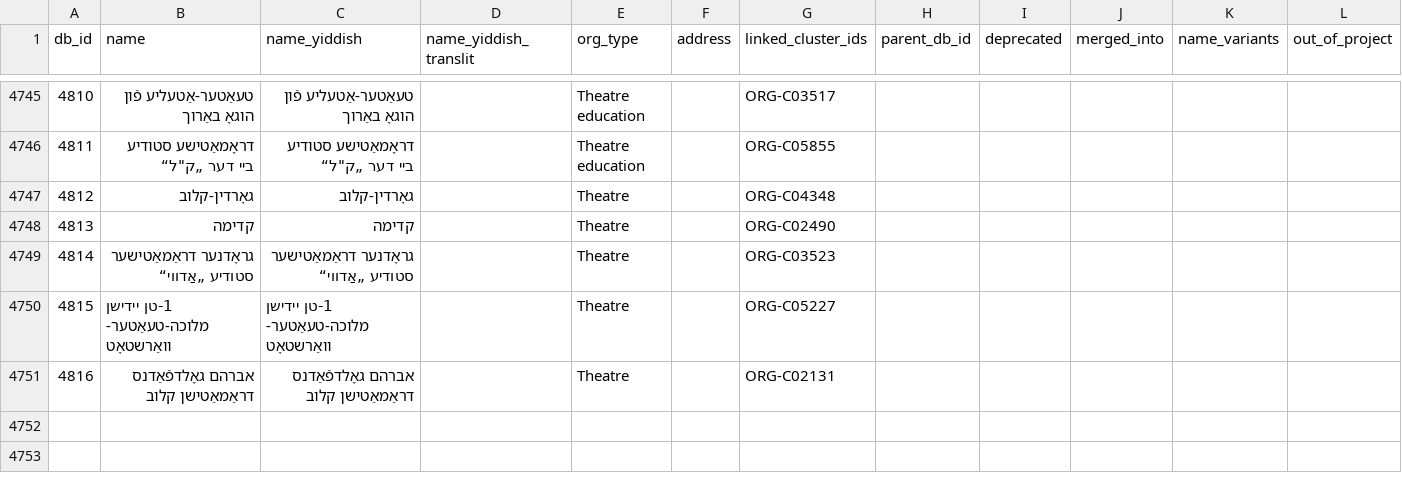
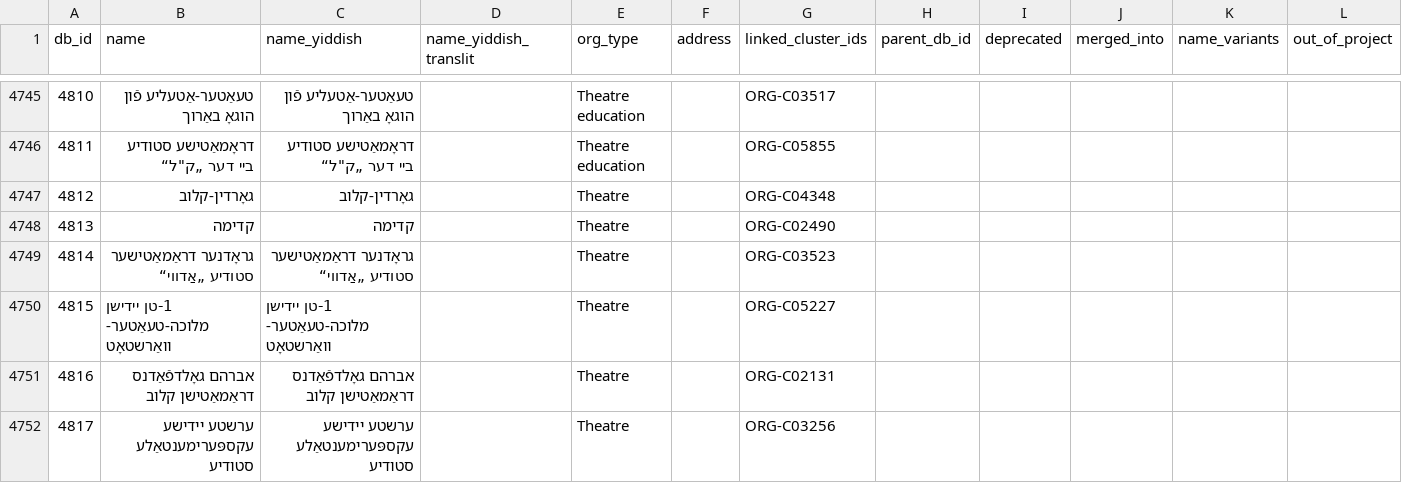
Before and after one commit to sinairusinek/Dybbuk, a TSV file: Zylbercweig/organizations/core_db.tsv, drawn as a sheet; only a part is shown, gaps mark what is left out.

Commit message:
chore: save core DB

```diff
--- a/Zylbercweig/organizations/core_db.tsv
+++ b/Zylbercweig/organizations/core_db.tsv
@@ -4751 +4751,2 @@ db_id	name	name_yiddish	name_yiddish_translit	org_type	address	linked_cluster_id
 4816	אברהם גאָלדפֿאַדנס דראַמאַטישן קלוב	אברהם גאָלדפֿאַדנס דראַמאַטישן קלוב		Theatre		ORG-C02131					
+4817	ערשטע יידישע עקספּערימענטאַלע סטודיע	ערשטע יידישע עקספּערימענטאַלע סטודיע		Theatre		ORG-C03256					
```
